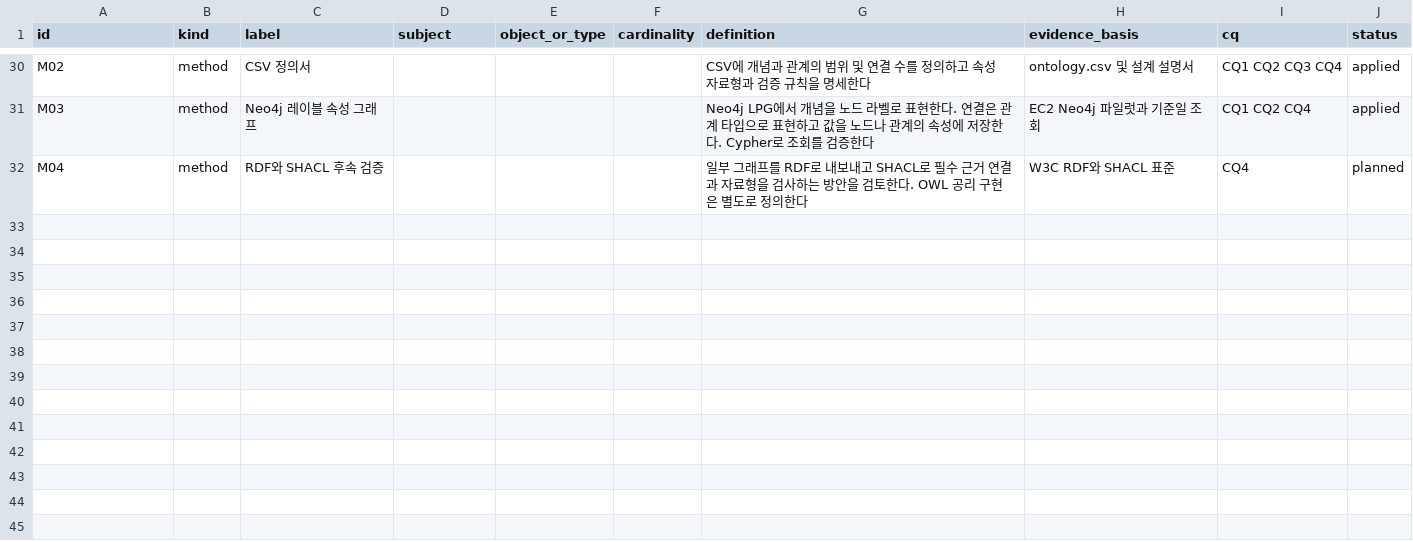
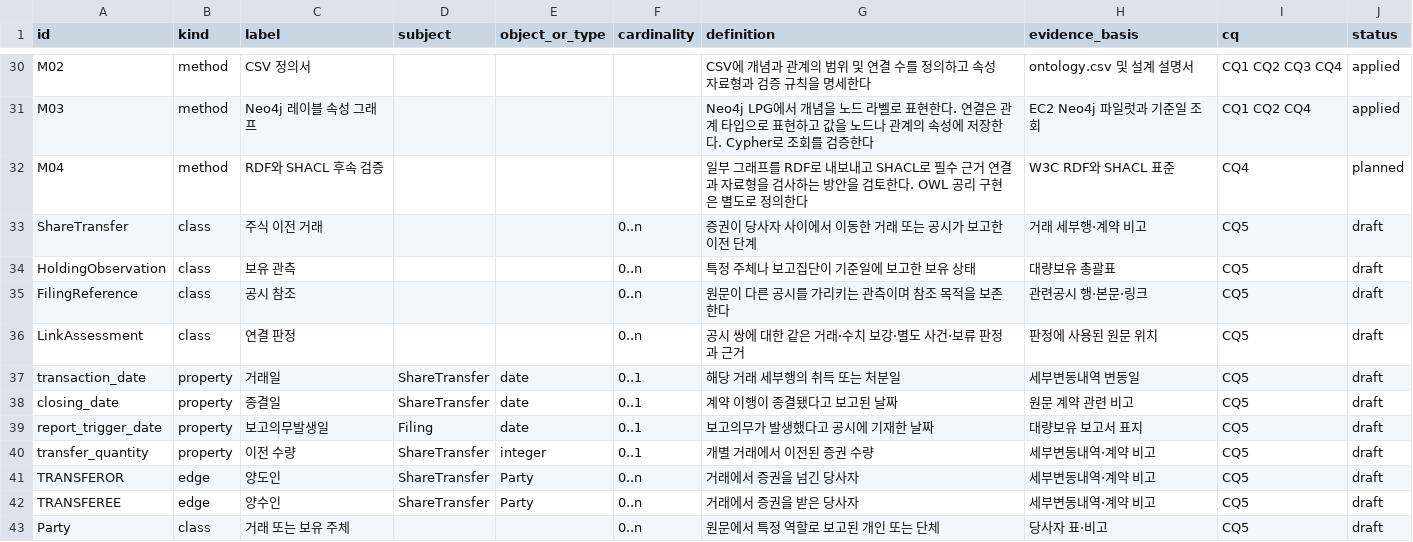
Before and after one commit to gugstockkg/knowledge_graph, a CSV file: ontology/controller-change-v0.1/ontology.csv, drawn as a sheet; only a part is shown, gaps mark what is left out; the diff names each change by its address in the sheet, - before the commit and + after, or states it on an @@ line.

```diff
--- a/ontology/controller-change-v0.1/ontology.csv
+++ b/ontology/controller-change-v0.1/ontology.csv
+row 33: ShareTransfer | class | 주식 이전 거래 |  |  | 0..n | 증권이 당사자 사이에서 이동한 거래 또는 공시가 보고한 이전 단계 | 거래 세부행·계약 비고 | CQ5 | draft
+row 34: HoldingObservation | class | 보유 관측 |  |  | 0..n | 특정 주체나 보고집단이 기준일에 보고한 보유 상태 | 대량보유 총괄표 | CQ5 | draft
+row 35: FilingReference | class | 공시 참조 |  |  | 0..n | 원문이 다른 공시를 가리키는 관측이며 참조 목적을 보존한다 | 관련공시 행·본문·링크 | CQ5 | draft
+row 36: LinkAssessment | class | 연결 판정 |  |  | 0..n | 공시 쌍에 대한 같은 거래·수치 보강·별도 사건·보류 판정과 근거 | 판정에 사용된 원문 위치 | CQ5 | draft
+row 37: transaction_date | property | 거래일 | ShareTransfer | date | 0..1 | 해당 거래 세부행의 취득 또는 처분일 | 세부변동내역 변동일 | CQ5 | draft
+row 38: closing_date | property | 종결일 | ShareTransfer | date | 0..1 | 계약 이행이 종결됐다고 보고된 날짜 | 원문 계약 관련 비고 | CQ5 | draft
+row 39: report_trigger_date | property | 보고의무발생일 | Filing | date | 0..1 | 보고의무가 발생했다고 공시에 기재한 날짜 | 대량보유 보고서 표지 | CQ5 | draft
+row 40: transfer_quantity | property | 이전 수량 | ShareTransfer | integer | 0..1 | 개별 거래에서 이전된 증권 수량 | 세부변동내역·계약 비고 | CQ5 | draft
+row 41: TRANSFEROR | edge | 양도인 | ShareTransfer | Party | 0..n | 거래에서 증권을 넘긴 당사자 | 세부변동내역·계약 비고 | CQ5 | draft
+row 42: TRANSFEREE | edge | 양수인 | ShareTransfer | Party | 0..n | 거래에서 증권을 받은 당사자 | 세부변동내역·계약 비고 | CQ5 | draft
+row 43: Party | class | 거래 또는 보유 주체 |  |  | 0..n | 원문에서 특정 역할로 보고된 개인 또는 단체 | 당사자 표·비고 | CQ5 | draft
```
Also changed, not shown: 13 other files.
